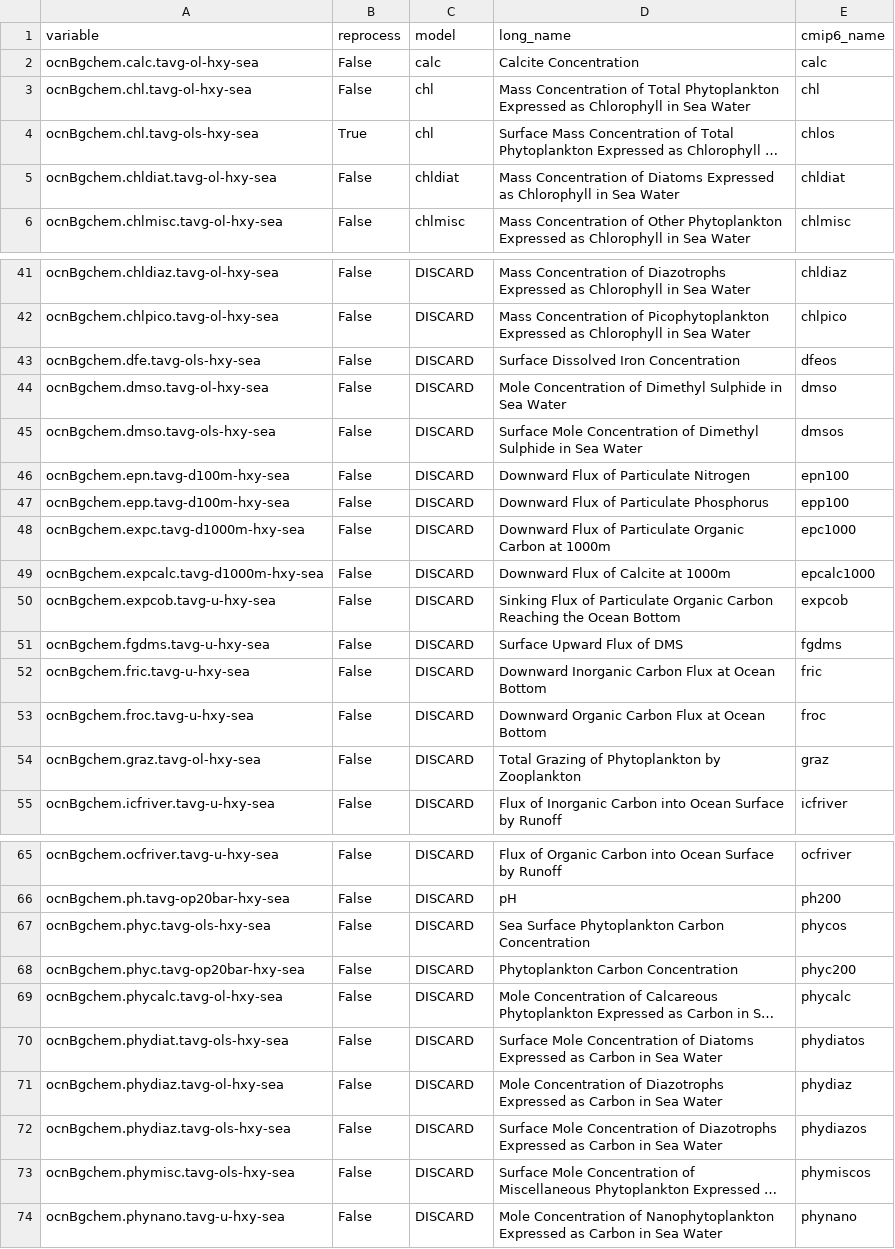
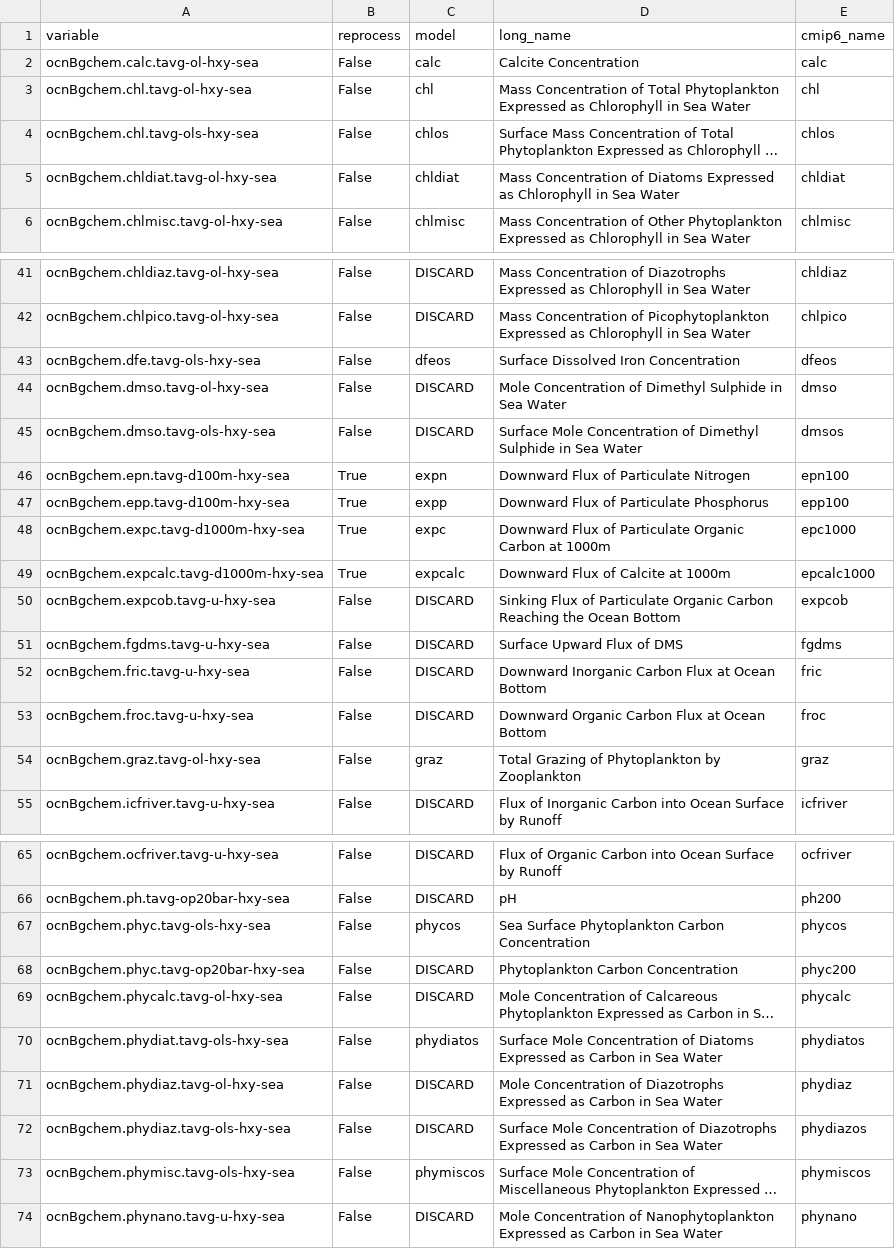
Before and after one commit to CMCC-Foundation/cmcc_cmip_data_request, a CSV file: cmip7-lookup/ocnbgc_lookup.csv, drawn as a sheet; only a part is shown, gaps mark what is left out; long unchanged cells end in …; the diff names each change by its address in the sheet, - before the commit and + after, or states it on an @@ line.

Commit message:
Update ocnbgc_lookup.csv with new variable definitions
Replaced the entire content of the ocnbgc_lookup.csv file with updated variable definitions and descriptions.

```diff
--- a/cmip7-lookup/ocnbgc_lookup.csv
+++ b/cmip7-lookup/ocnbgc_lookup.csv
-B4 (reprocess): True
+B4 (reprocess): False
-C4 (model): chl
+C4 (model): chlos
-C43 (model): DISCARD
+C43 (model): dfeos
-B46:B49 (reprocess): False
+B46:B49 (reprocess): True
-C46 (model): DISCARD
+C46 (model): expn
-C47 (model): DISCARD
+C47 (model): expp
-C48 (model): DISCARD
+C48 (model): expc
-C49 (model): DISCARD
+C49 (model): expcalc
-C54 (model): DISCARD
+C54 (model): graz
-C67 (model): DISCARD
+C67 (model): phycos
-C70 (model): DISCARD
+C70 (model): phydiatos
-C73 (model): DISCARD
+C73 (model): phymiscos
```
